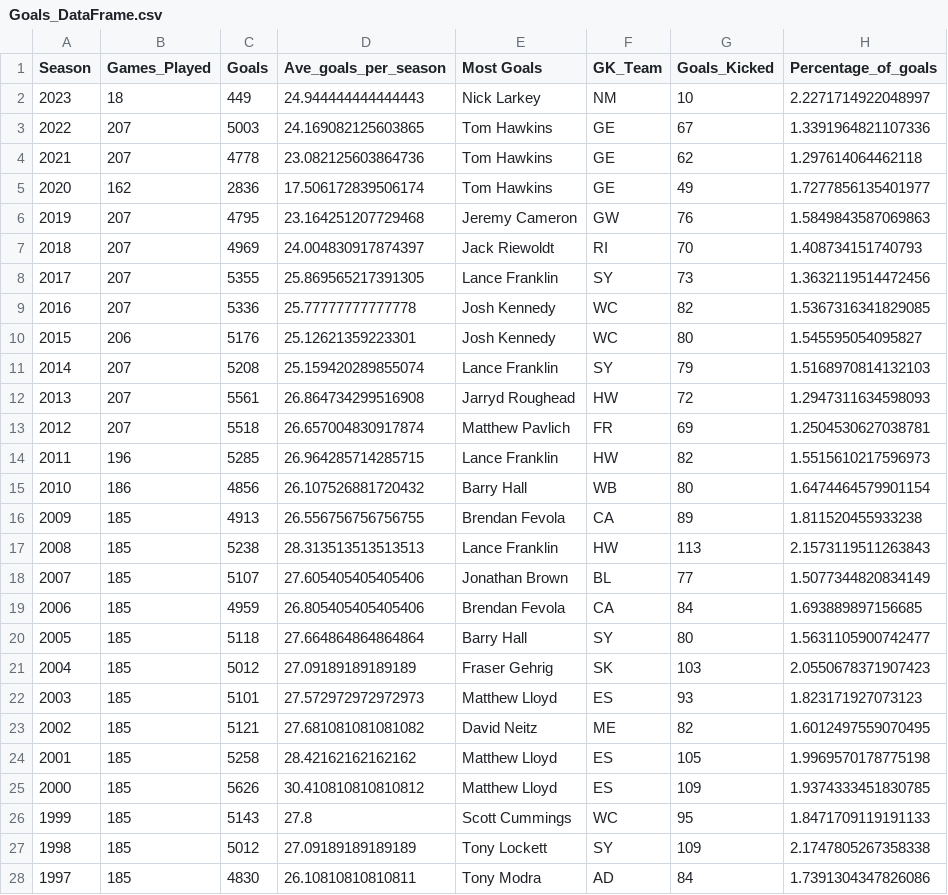
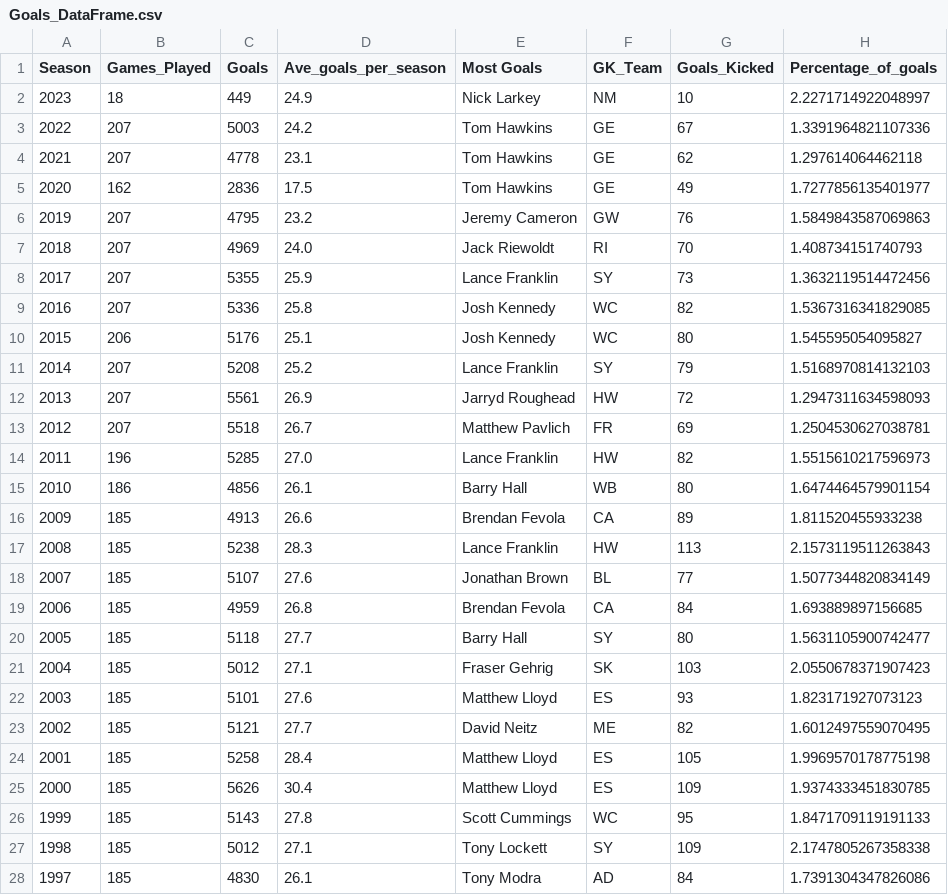
Before and after one commit to TroyFoote/AFL_2023_Statistical_Analysis, a CSV file: created_files/Goals_DataFrame.csv, drawn as a sheet; only a part is shown; the diff covers the shown part only.

```diff
--- a/created_files/Goals_DataFrame.csv
+++ b/created_files/Goals_DataFrame.csv
@@ -1,28 +1,28 @@
 Season,Games_Played,Goals,Ave_goals_per_season,Most Goals,GK_Team,Goals_Kicked,Percentage_of_goals
-2023,18,449,24.944444444444443,Nick Larkey,NM,10,2.2271714922048997
-2022,207,5003,24.169082125603865,Tom Hawkins,GE,67,1.3391964821107336
-2021,207,4778,23.082125603864736,Tom Hawkins,GE,62,1.297614064462118
-2020,162,2836,17.506172839506174,Tom Hawkins,GE,49,1.7277856135401977
-2019,207,4795,23.164251207729468,Jeremy Cameron,GW,76,1.5849843587069863
-2018,207,4969,24.004830917874397,Jack Riewoldt,RI,70,1.408734151740793
-2017,207,5355,25.869565217391305,Lance Franklin,SY,73,1.3632119514472456
-2016,207,5336,25.77777777777778,Josh Kennedy,WC,82,1.5367316341829085
-2015,206,5176,25.12621359223301,Josh Kennedy,WC,80,1.545595054095827
-2014,207,5208,25.159420289855074,Lance Franklin,SY,79,1.5168970814132103
-2013,207,5561,26.864734299516908,Jarryd Roughead,HW,72,1.2947311634598093
-2012,207,5518,26.657004830917874,Matthew Pavlich,FR,69,1.2504530627038781
-2011,196,5285,26.964285714285715,Lance Franklin,HW,82,1.5515610217596973
-2010,186,4856,26.107526881720432,Barry Hall,WB,80,1.6474464579901154
-2009,185,4913,26.556756756756755,Brendan Fevola,CA,89,1.811520455933238
-2008,185,5238,28.313513513513513,Lance Franklin,HW,113,2.1573119511263843
-2007,185,5107,27.605405405405406,Jonathan Brown,BL,77,1.5077344820834149
-2006,185,4959,26.805405405405406,Brendan Fevola,CA,84,1.693889897156685
-2005,185,5118,27.664864864864864,Barry Hall,SY,80,1.5631105900742477
-2004,185,5012,27.09189189189189,Fraser Gehrig,SK,103,2.0550678371907423
-2003,185,5101,27.572972972972973,Matthew Lloyd,ES,93,1.823171927073123
-2002,185,5121,27.681081081081082,David Neitz,ME,82,1.6012497559070495
-2001,185,5258,28.42162162162162,Matthew Lloyd,ES,105,1.9969570178775198
-2000,185,5626,30.410810810810812,Matthew Lloyd,ES,109,1.9374333451830785
+2023,18,449,24.9,Nick Larkey,NM,10,2.2271714922048997
+2022,207,5003,24.2,Tom Hawkins,GE,67,1.3391964821107336
+2021,207,4778,23.1,Tom Hawkins,GE,62,1.297614064462118
+2020,162,2836,17.5,Tom Hawkins,GE,49,1.7277856135401977
+2019,207,4795,23.2,Jeremy Cameron,GW,76,1.5849843587069863
+2018,207,4969,24.0,Jack Riewoldt,RI,70,1.408734151740793
+2017,207,5355,25.9,Lance Franklin,SY,73,1.3632119514472456
+2016,207,5336,25.8,Josh Kennedy,WC,82,1.5367316341829085
+2015,206,5176,25.1,Josh Kennedy,WC,80,1.545595054095827
+2014,207,5208,25.2,Lance Franklin,SY,79,1.5168970814132103
+2013,207,5561,26.9,Jarryd Roughead,HW,72,1.2947311634598093
+2012,207,5518,26.7,Matthew Pavlich,FR,69,1.2504530627038781
+2011,196,5285,27.0,Lance Franklin,HW,82,1.5515610217596973
+2010,186,4856,26.1,Barry Hall,WB,80,1.6474464579901154
+2009,185,4913,26.6,Brendan Fevola,CA,89,1.811520455933238
+2008,185,5238,28.3,Lance Franklin,HW,113,2.1573119511263843
+2007,185,5107,27.6,Jonathan Brown,BL,77,1.5077344820834149
+2006,185,4959,26.8,Brendan Fevola,CA,84,1.693889897156685
+2005,185,5118,27.7,Barry Hall,SY,80,1.5631105900742477
+2004,185,5012,27.1,Fraser Gehrig,SK,103,2.0550678371907423
+2003,185,5101,27.6,Matthew Lloyd,ES,93,1.823171927073123
+2002,185,5121,27.7,David Neitz,ME,82,1.6012497559070495
+2001,185,5258,28.4,Matthew Lloyd,ES,105,1.9969570178775198
+2000,185,5626,30.4,Matthew Lloyd,ES,109,1.9374333451830785
 1999,185,5143,27.8,Scott Cummings,WC,95,1.8471709119191133
-1998,185,5012,27.09189189189189,Tony Lockett,SY,109,2.1747805267358338
-1997,185,4830,26.10810810810811,Tony Modra,AD,84,1.7391304347826086
+1998,185,5012,27.1,Tony Lockett,SY,109,2.1747805267358338
+1997,185,4830,26.1,Tony Modra,AD,84,1.7391304347826086
```
Also changed, not shown: 7 edited cells elsewhere in this file, created_files/Disposals_DataFrame.csv, 9 other files.
